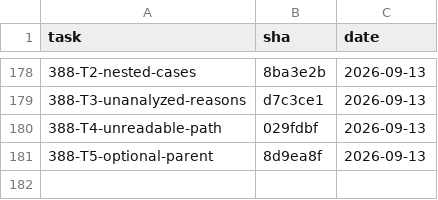
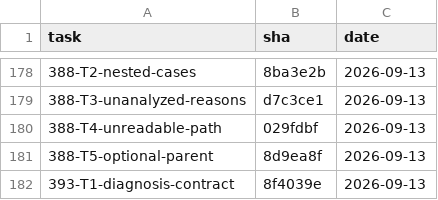
Before and after one commit to 2026-Engineering-Contest/MCPeak, a TSV file: docs/task-integration-ledger.tsv, drawn as a sheet; only a part is shown, gaps mark what is left out; the diff names each change by its address in the sheet, - before the commit and + after, or states it on an @@ line.

```diff
--- a/docs/task-integration-ledger.tsv
+++ b/docs/task-integration-ledger.tsv
+row 182: 393-T1-diagnosis-contract | 8f4039e | 2026-09-13
```
